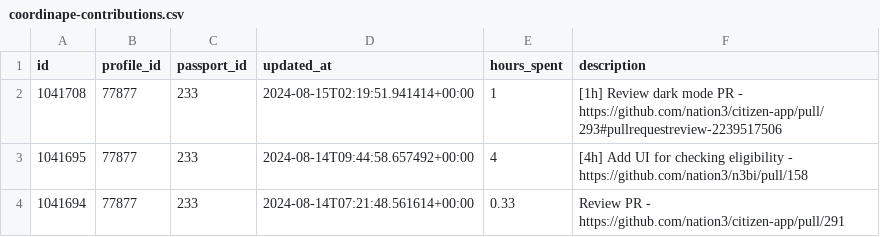
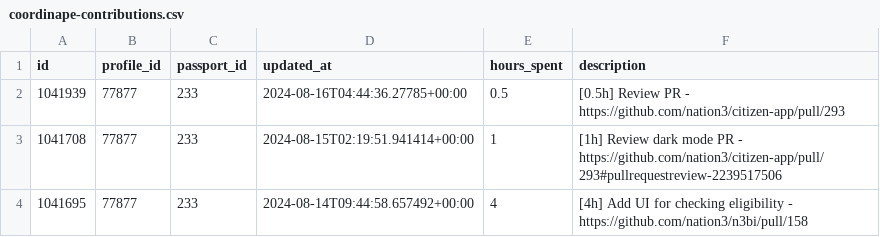
Before and after one commit to nation3/citizen-rewards, a CSV file: development-guild/contributions/coordinape-contributions.csv, drawn as a sheet; only a part is shown; the shorter side is filled out with more unchanged rows; the diff names each change by its address in the sheet, - before the commit and + after, or states it on an @@ line.

Commit message:
🧙 development guild - fetch coordinape contributions

```diff
--- a/development-guild/contributions/coordinape-contributions.csv
+++ b/development-guild/contributions/coordinape-contributions.csv
+row 2: 1041939 | 77877 | 233 | 2024-08-16T04:44:36.27785+00:00 | 0.5 | [0.5h] Review PR - https://github.com/nation3/citizen-app/pull/293
```
